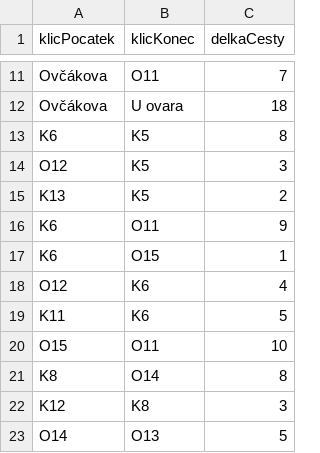
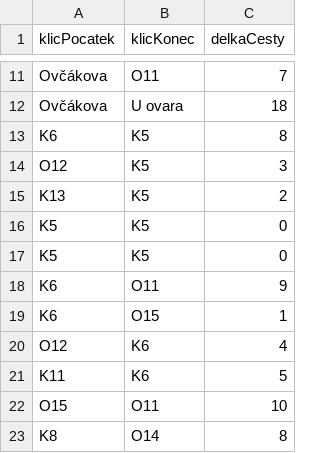
Before and after one commit to PetraES/Datove-struktury-2020, a CSV file: Datove-struktury-2020/Resources/Cesty.csv, drawn as a sheet; only a part is shown, gaps mark what is left out; the shorter side is filled out with more unchanged rows; the diff names each change by its address in the sheet, - before the commit and + after, or states it on an @@ line.

```diff
--- a/Datove-struktury-2020/Resources/Cesty.csv
+++ b/Datove-struktury-2020/Resources/Cesty.csv
+row 16: K5 | K5 | 0
+row 17: K5 | K5 | 0
```
Also changed, not shown: 3 other files.
